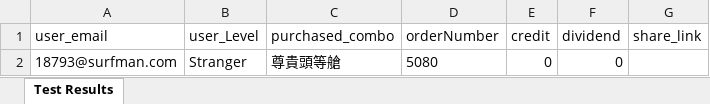
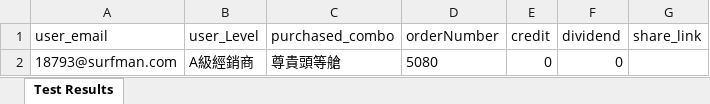
Before and after one commit to ningjing211/selenium-tests, an Excel workbook: 18793@surfman.com_purchased_results.xlsx, sheet Test Results, drawn as a sheet; values as stored, in another font and other column widths than the file's, no borders; the diff names each change by its address in the sheet, - before the commit and + after, or states it on an @@ line.

```diff
--- a/18793@surfman.com_purchased_results.xlsx (sheet Test Results)
+++ b/18793@surfman.com_purchased_results.xlsx (sheet Test Results)
-B2 (user_Level): Stranger
+B2 (user_Level): A級經銷商
```
Also changed, not shown: 14 other files.
